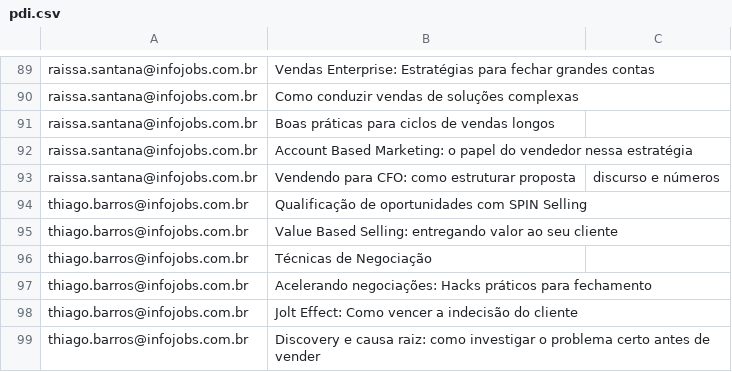
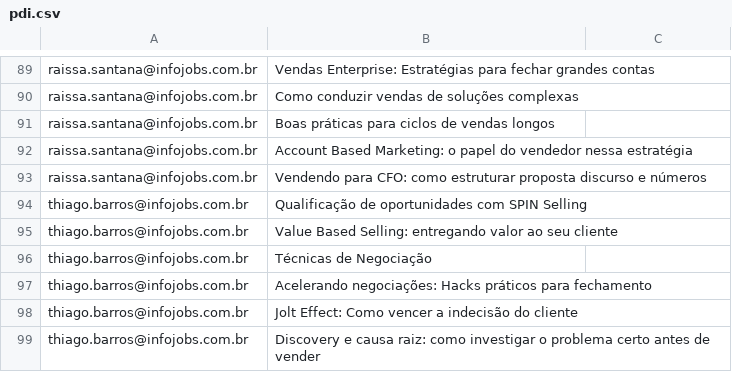
Before and after one commit to gabrielsbrasil/redarbor, a CSV file: data/pdi.csv, drawn as a sheet; only a part is shown, gaps mark what is left out.

Commit message:
Update pdi.csv

```diff
--- a/data/pdi.csv
+++ b/data/pdi.csv
@@ -92,3 +92,3 @@ raissa.santana@infojobs.com.br,Boas práticas para ciclos de vendas longos
 raissa.santana@infojobs.com.br,Account Based Marketing: o papel do vendedor nessa estratégia
-raissa.santana@infojobs.com.br,Vendendo para CFO: como estruturar proposta, discurso e números
+raissa.santana@infojobs.com.br,Vendendo para CFO: como estruturar proposta discurso e números
 thiago.barros@infojobs.com.br,Qualificação de oportunidades com SPIN Selling
```
